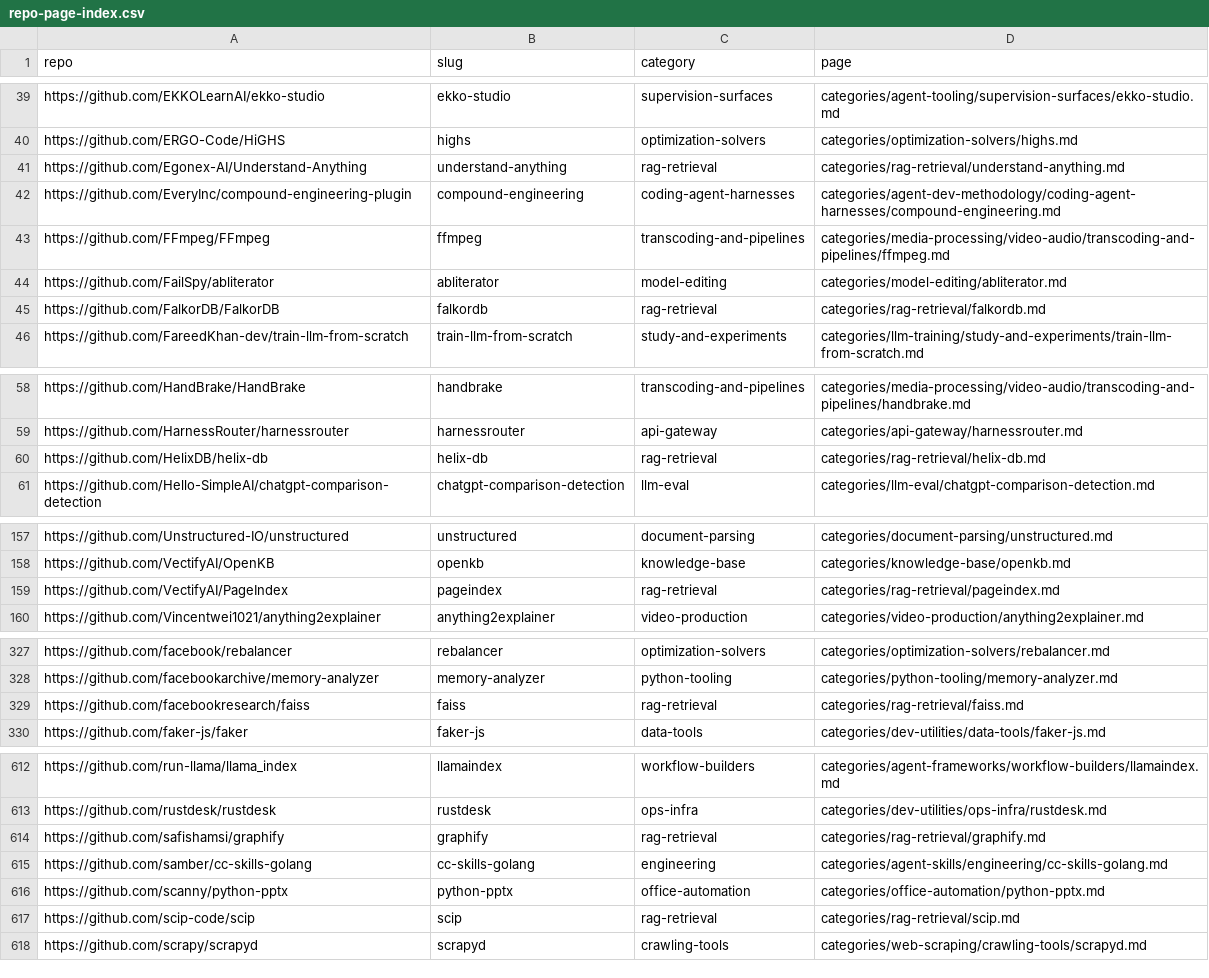
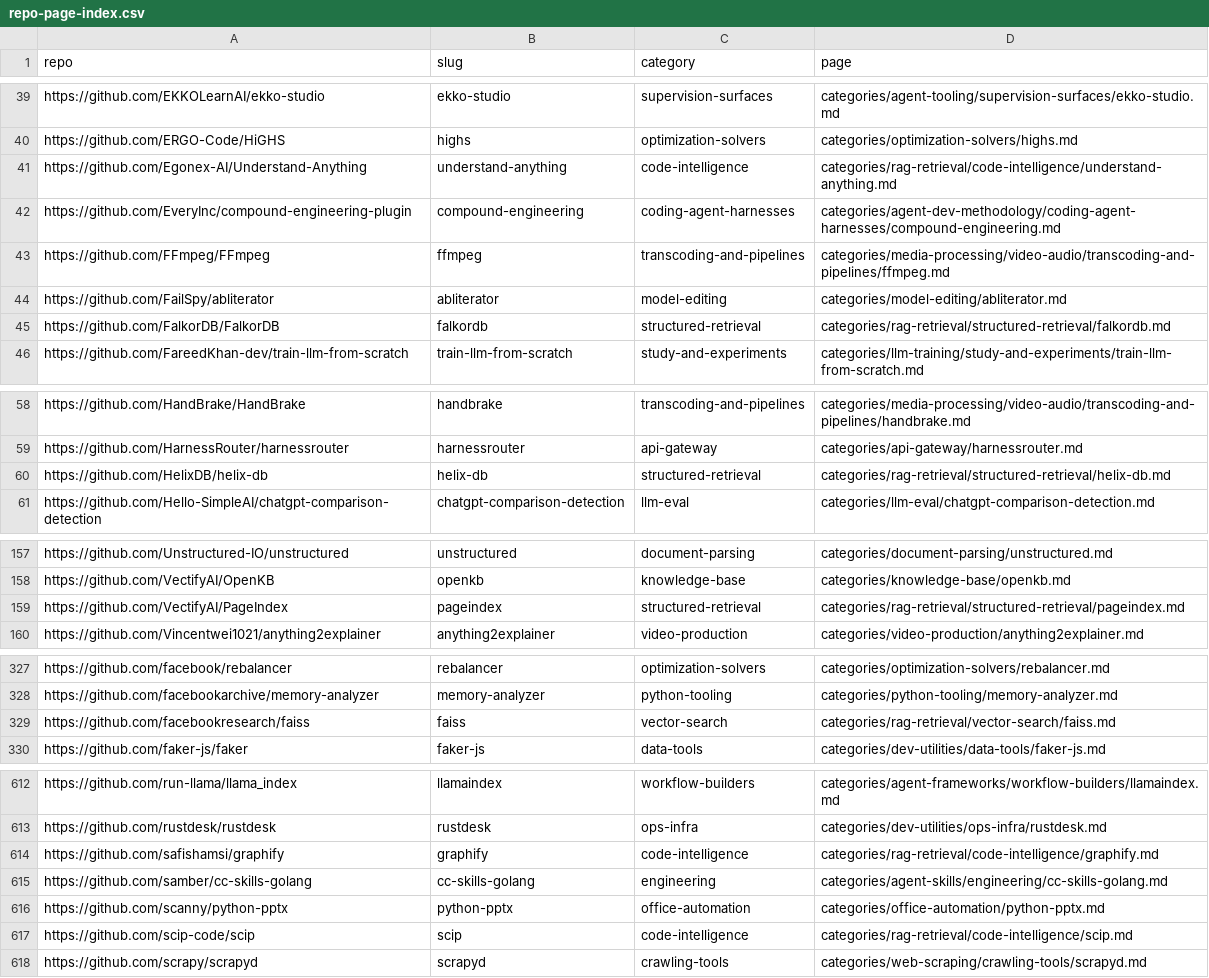
Before and after one commit to ZhenningLang/GitHub-Michelin, a CSV file: reports/repo-page-index.csv, drawn as a sheet; only a part is shown, gaps mark what is left out; the diff covers the shown part only.

```diff
--- a/reports/repo-page-index.csv
+++ b/reports/repo-page-index.csv
@@ -40,3 +40,3 @@ https://github.com/EKKOLearnAI/ekko-studio,ekko-studio,supervision-surfaces,cate
 https://github.com/ERGO-Code/HiGHS,highs,optimization-solvers,categories/optimization-solvers/highs.md
-https://github.com/Egonex-AI/Understand-Anything,understand-anything,rag-retrieval,categories/rag-retrieval/understand-anything.md
+https://github.com/Egonex-AI/Understand-Anything,understand-anything,code-intelligence,categories/rag-retrieval/code-intelligence/understand-anything.md
 https://github.com/EveryInc/compound-engineering-plugin,compound-engineering,coding-agent-harnesses,categories/agent-dev-methodology/coding-agent-harnesses/compound-engineering.md
@@ -44,3 +44,3 @@ https://github.com/FFmpeg/FFmpeg,ffmpeg,transcoding-and-pipelines,categories/med
 https://github.com/FailSpy/abliterator,abliterator,model-editing,categories/model-editing/abliterator.md
-https://github.com/FalkorDB/FalkorDB,falkordb,rag-retrieval,categories/rag-retrieval/falkordb.md
+https://github.com/FalkorDB/FalkorDB,falkordb,structured-retrieval,categories/rag-retrieval/structured-retrieval/falkordb.md
 https://github.com/FareedKhan-dev/train-llm-from-scratch,train-llm-from-scratch,study-and-experiments,categories/llm-training/study-and-experiments/train-llm-from-scratch.md
@@ -59,3 +59,3 @@ https://github.com/HandBrake/HandBrake,handbrake,transcoding-and-pipelines,categ
 https://github.com/HarnessRouter/harnessrouter,harnessrouter,api-gateway,categories/api-gateway/harnessrouter.md
-https://github.com/HelixDB/helix-db,helix-db,rag-retrieval,categories/rag-retrieval/helix-db.md
+https://github.com/HelixDB/helix-db,helix-db,structured-retrieval,categories/rag-retrieval/structured-retrieval/helix-db.md
 https://github.com/Hello-SimpleAI/chatgpt-comparison-detection,chatgpt-comparison-detection,llm-eval,categories/llm-eval/chatgpt-comparison-detection.md
@@ -158,3 +158,3 @@ https://github.com/Unstructured-IO/unstructured,unstructured,document-parsing,ca
 https://github.com/VectifyAI/OpenKB,openkb,knowledge-base,categories/knowledge-base/openkb.md
-https://github.com/VectifyAI/PageIndex,pageindex,rag-retrieval,categories/rag-retrieval/pageindex.md
+https://github.com/VectifyAI/PageIndex,pageindex,structured-retrieval,categories/rag-retrieval/structured-retrieval/pageindex.md
 https://github.com/Vincentwei1021/anything2explainer,anything2explainer,video-production,categories/video-production/anything2explainer.md
@@ -328,3 +328,3 @@ https://github.com/facebook/rebalancer,rebalancer,optimization-solvers,categorie
 https://github.com/facebookarchive/memory-analyzer,memory-analyzer,python-tooling,categories/python-tooling/memory-analyzer.md
-https://github.com/facebookresearch/faiss,faiss,rag-retrieval,categories/rag-retrieval/faiss.md
+https://github.com/facebookresearch/faiss,faiss,vector-search,categories/rag-retrieval/vector-search/faiss.md
 https://github.com/faker-js/faker,faker-js,data-tools,categories/dev-utilities/data-tools/faker-js.md
@@ -613,6 +613,6 @@ https://github.com/run-llama/llama_index,llamaindex,workflow-builders,categories
 https://github.com/rustdesk/rustdesk,rustdesk,ops-infra,categories/dev-utilities/ops-infra/rustdesk.md
-https://github.com/safishamsi/graphify,graphify,rag-retrieval,categories/rag-retrieval/graphify.md
+https://github.com/safishamsi/graphify,graphify,code-intelligence,categories/rag-retrieval/code-intelligence/graphify.md
 https://github.com/samber/cc-skills-golang,cc-skills-golang,engineering,categories/agent-skills/engineering/cc-skills-golang.md
 https://github.com/scanny/python-pptx,python-pptx,office-automation,categories/office-automation/python-pptx.md
-https://github.com/scip-code/scip,scip,rag-retrieval,categories/rag-retrieval/scip.md
+https://github.com/scip-code/scip,scip,code-intelligence,categories/rag-retrieval/code-intelligence/scip.md
 https://github.com/scrapy/scrapyd,scrapyd,crawling-tools,categories/web-scraping/crawling-tools/scrapyd.md
```
Also changed, not shown: 12 edited cells elsewhere in this file, reports/unindexed-project-mentions.csv, 48 other files.
